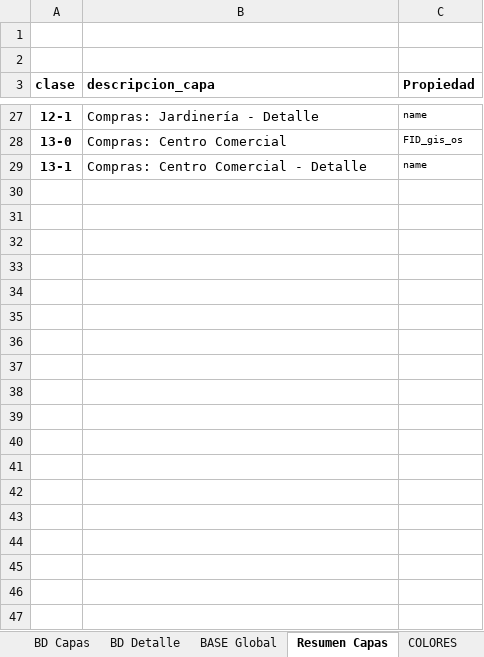
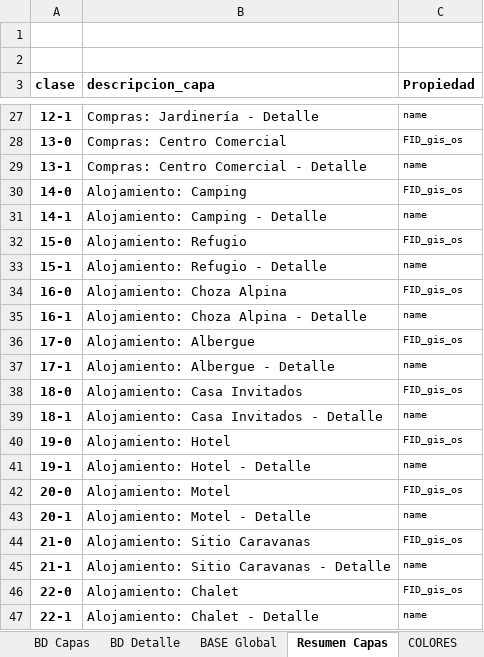
Before and after one commit to Sud-Austral/MAPA_RELEASE, an Excel workbook: origenes/Modelo Mapas BlueOak.xlsx, sheet Resumen Capas, drawn as a sheet; only a part is shown, gaps mark what is left out; values as stored, in another font and other column widths than the file's, no borders; the diff covers the shown part only; the diff names each change by its address in the sheet, - before the commit and + after, or states it on an @@ line.

```diff
--- a/origenes/Modelo Mapas BlueOak.xlsx (sheet Resumen Capas)
+++ b/origenes/Modelo Mapas BlueOak.xlsx (sheet Resumen Capas)
+row 30: 14-0 | Alojamiento: Camping | FID_gis_os
+row 31: 14-1 | Alojamiento: Camping - Detalle | name
+row 32: 15-0 | Alojamiento: Refugio | FID_gis_os
+row 33: 15-1 | Alojamiento: Refugio - Detalle | name
+row 34: 16-0 | Alojamiento: Choza Alpina | FID_gis_os
+row 35: 16-1 | Alojamiento: Choza Alpina - Detalle | name
+row 36: 17-0 | Alojamiento: Albergue | FID_gis_os
+row 37: 17-1 | Alojamiento: Albergue - Detalle | name
+row 38: 18-0 | Alojamiento: Casa Invitados | FID_gis_os
+row 39: 18-1 | Alojamiento: Casa Invitados - Detalle | name
+row 40: 19-0 | Alojamiento: Hotel | FID_gis_os
+row 41: 19-1 | Alojamiento: Hotel - Detalle | name
+row 42: 20-0 | Alojamiento: Motel | FID_gis_os
+row 43: 20-1 | Alojamiento: Motel - Detalle | name
+row 44: 21-0 | Alojamiento: Sitio Caravanas | FID_gis_os
+row 45: 21-1 | Alojamiento: Sitio Caravanas - Detalle | name
+row 46: 22-0 | Alojamiento: Chalet | FID_gis_os
+row 47: 22-1 | Alojamiento: Chalet - Detalle | name
```
Also changed, not shown: 6 edited cells elsewhere in this sheet, sheet BD Capas, sheet BD_Capas, sheet BASE Global, sheet BD_Detalles, sheet BD Detalle, sheet Capas, 1 more sheet, hidden cells.
